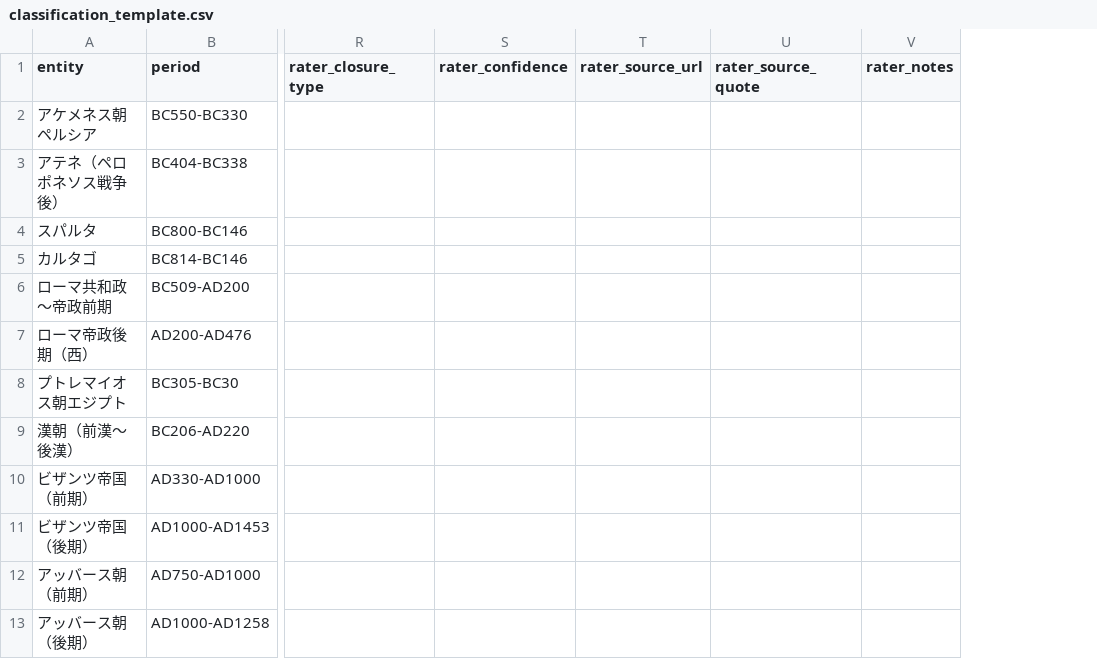
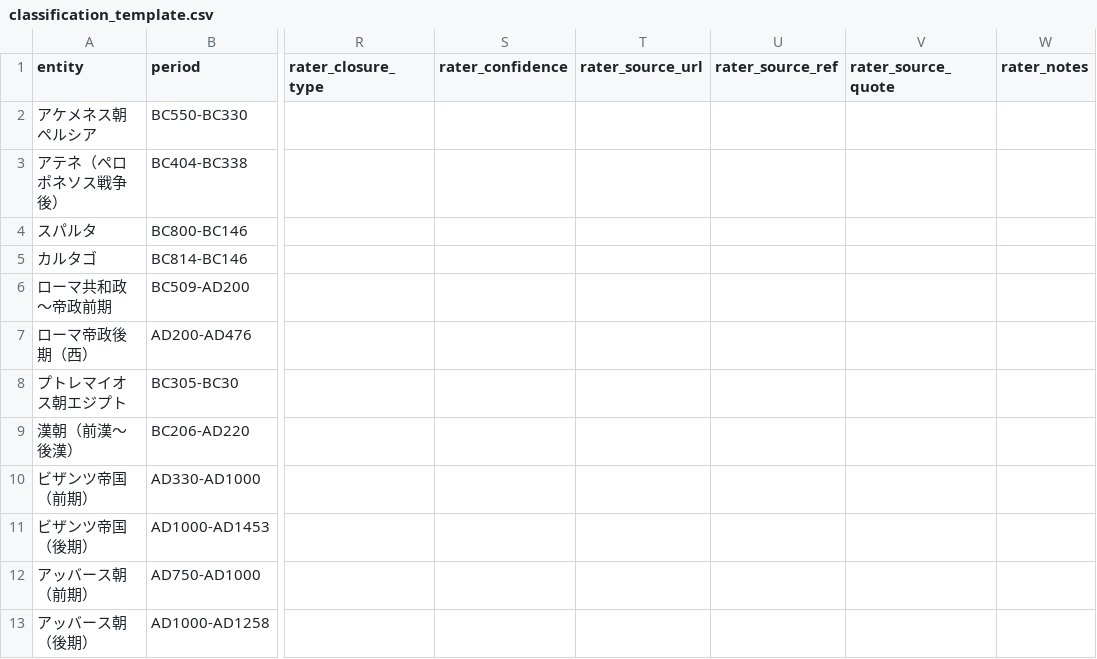
Before and after one commit to bougtoir/medical-accident-its-analysis, a CSV file: network-exclusion-reclass/data/classification_template.csv, drawn as a sheet; only a part is shown, gaps mark what is left out; the diff names each change by its address in the sheet, - before the commit and + after, or states it on an @@ line.

```diff
--- a/network-exclusion-reclass/data/classification_template.csv
+++ b/network-exclusion-reclass/data/classification_template.csv
+column U (rater_source_ref), empty
```
Also changed, not shown: 3 other files.
